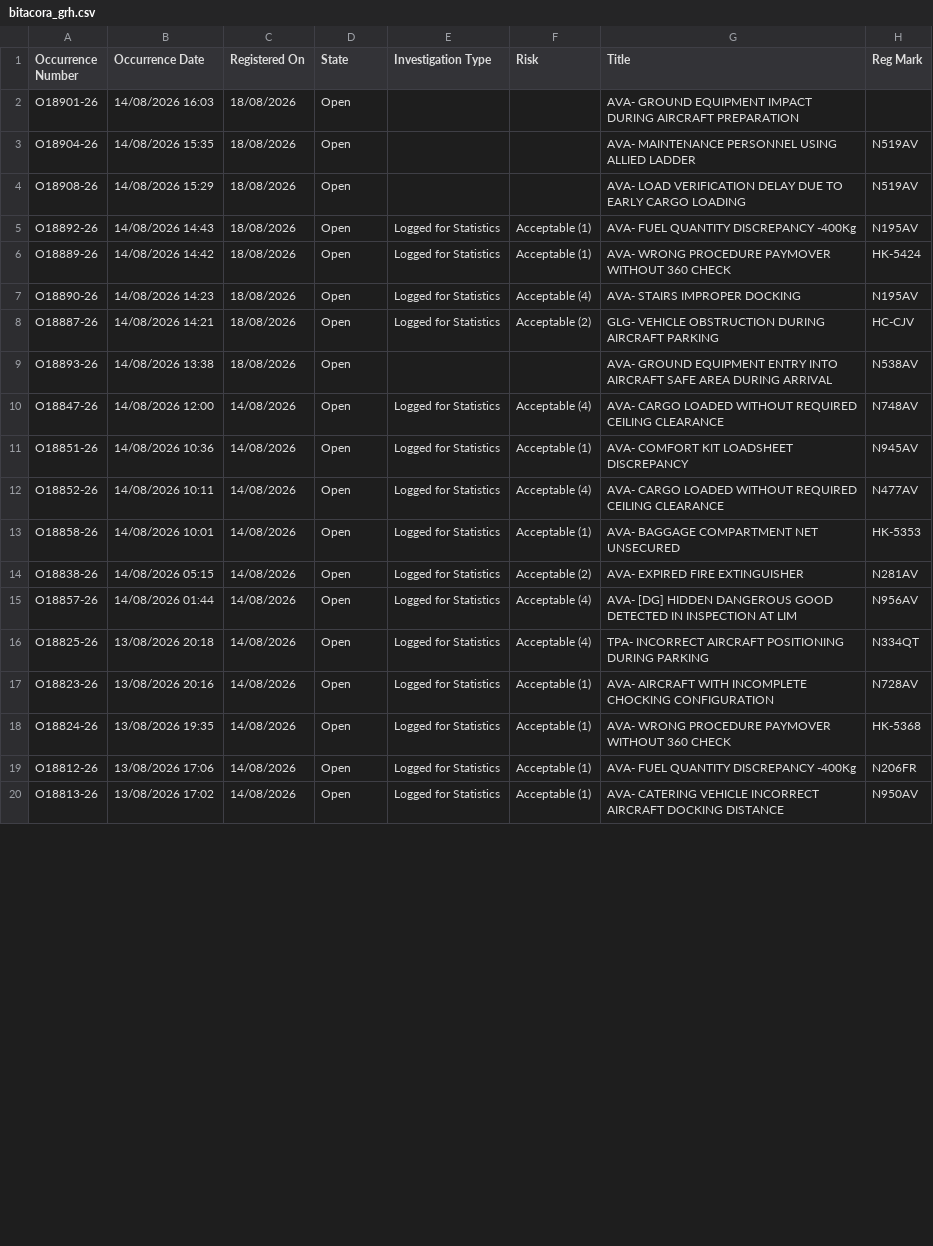
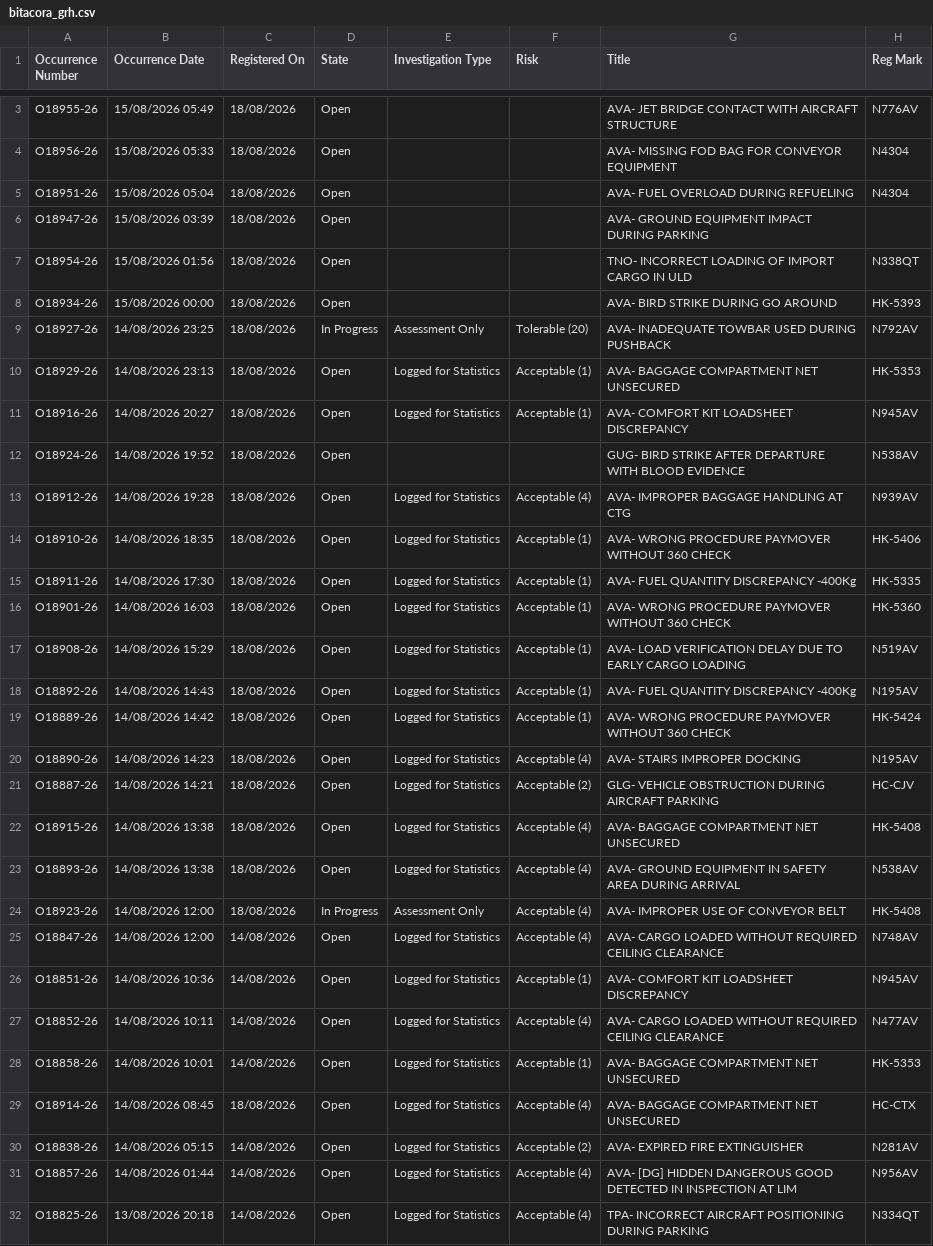
Before and after one commit to luibernip/segops, a CSV file: bitacora_grh.csv, drawn as a sheet; only a part is shown, gaps mark what is left out; the shorter side is filled out with more unchanged rows; the diff covers the shown part only.

```diff
--- a/bitacora_grh.csv
+++ b/bitacora_grh.csv
@@ -2,4 +3,16 @@ Occurrence Number,Occurrence Date,Registered On,State,Investigation Type,Risk,Ti
-O18901-26,14/08/2026 16:03,18/08/2026,Open,,,AVA- GROUND EQUIPMENT IMPACT DURING AIRCRAFT PREPARATION,
-O18904-26,14/08/2026 15:35,18/08/2026,Open,,,AVA- MAINTENANCE PERSONNEL USING ALLIED LADDER,N519AV
-O18908-26,14/08/2026 15:29,18/08/2026,Open,,,AVA- LOAD VERIFICATION DELAY DUE TO EARLY CARGO LOADING,N519AV
+O18955-26,15/08/2026 05:49,18/08/2026,Open,,,AVA- JET BRIDGE CONTACT WITH AIRCRAFT STRUCTURE,N776AV
+O18956-26,15/08/2026 05:33,18/08/2026,Open,,,AVA- MISSING FOD BAG FOR CONVEYOR EQUIPMENT,N4304
+O18951-26,15/08/2026 05:04,18/08/2026,Open,,,AVA- FUEL OVERLOAD DURING REFUELING,N4304
+O18947-26,15/08/2026 03:39,18/08/2026,Open,,,AVA- GROUND EQUIPMENT IMPACT DURING PARKING,
+O18954-26,15/08/2026 01:56,18/08/2026,Open,,,TNO- INCORRECT LOADING OF IMPORT CARGO IN ULD,N338QT
+O18934-26,15/08/2026 00:00,18/08/2026,Open,,,AVA- BIRD STRIKE DURING GO AROUND,HK-5393
+O18927-26,14/08/2026 23:25,18/08/2026,In Progress,Assessment Only,Tolerable (20),AVA- INADEQUATE TOWBAR USED DURING PUSHBACK,N792AV
+O18929-26,14/08/2026 23:13,18/08/2026,Open,Logged for Statistics,Acceptable (1),AVA- BAGGAGE COMPARTMENT NET UNSECURED,HK-5353
+O18916-26,14/08/2026 20:27,18/08/2026,Open,Logged for Statistics,Acceptable (1),AVA- COMFORT KIT LOADSHEET DISCREPANCY,N945AV
+O18924-26,14/08/2026 19:52,18/08/2026,Open,,,GUG- BIRD STRIKE AFTER DEPARTURE WITH BLOOD EVIDENCE,N538AV
+O18912-26,14/08/2026 19:28,18/08/2026,Open,Logged for Statistics,Acceptable (4),AVA- IMPROPER BAGGAGE HANDLING AT CTG,N939AV
+O18910-26,14/08/2026 18:35,18/08/2026,Open,Logged for Statistics,Acceptable (1),AVA- WRONG PROCEDURE PAYMOVER WITHOUT 360 CHECK,HK-5406
+O18911-26,14/08/2026 17:30,18/08/2026,Open,Logged for Statistics,Acceptable (1),AVA- FUEL QUANTITY DISCREPANCY -400Kg,HK-5335
+O18901-26,14/08/2026 16:03,18/08/2026,Open,Logged for Statistics,Acceptable (1),AVA- WRONG PROCEDURE PAYMOVER WITHOUT 360 CHECK,HK-5360
+O18908-26,14/08/2026 15:29,18/08/2026,Open,Logged for Statistics,Acceptable (1),AVA- LOAD VERIFICATION DELAY DUE TO EARLY CARGO LOADING,N519AV
 O18892-26,14/08/2026 14:43,18/08/2026,Open,Logged for Statistics,Acceptable (1),AVA- FUEL QUANTITY DISCREPANCY -400Kg,N195AV
@@ -8,3 +21,5 @@ O18890-26,14/08/2026 14:23,18/08/2026,Open,Logged for Statistics,Acceptable (4),
 O18887-26,14/08/2026 14:21,18/08/2026,Open,Logged for Statistics,Acceptable (2),GLG- VEHICLE OBSTRUCTION DURING AIRCRAFT PARKING,HC-CJV
-O18893-26,14/08/2026 13:38,18/08/2026,Open,,,AVA- GROUND EQUIPMENT ENTRY INTO AIRCRAFT SAFE AREA DURING ARRIVAL,N538AV
+O18915-26,14/08/2026 13:38,18/08/2026,Open,Logged for Statistics,Acceptable (4),AVA- BAGGAGE COMPARTMENT NET UNSECURED,HK-5408
+O18893-26,14/08/2026 13:38,18/08/2026,Open,Logged for Statistics,Acceptable (4),AVA- GROUND EQUIPMENT IN SAFETY AREA DURING ARRIVAL,N538AV
+O18923-26,14/08/2026 12:00,18/08/2026,In Progress,Assessment Only,Acceptable (4),AVA- IMPROPER USE OF CONVEYOR BELT,HK-5408
 O18847-26,14/08/2026 12:00,14/08/2026,Open,Logged for Statistics,Acceptable (4),AVA- CARGO LOADED WITHOUT REQUIRED CEILING CLEARANCE,N748AV
@@ -13,2 +28,3 @@ O18852-26,14/08/2026 10:11,14/08/2026,Open,Logged for Statistics,Acceptable (4),
 O18858-26,14/08/2026 10:01,14/08/2026,Open,Logged for Statistics,Acceptable (1),AVA- BAGGAGE COMPARTMENT NET UNSECURED,HK-5353
+O18914-26,14/08/2026 08:45,18/08/2026,Open,Logged for Statistics,Acceptable (4),AVA- BAGGAGE COMPARTMENT NET UNSECURED,HC-CTX
 O18838-26,14/08/2026 05:15,14/08/2026,Open,Logged for Statistics,Acceptable (2),AVA- EXPIRED FIRE EXTINGUISHER,N281AV
```
Also changed, not shown: 3 added rows, 1 removed row and 15 edited cells elsewhere in this file, bitacora_cbn.csv, bitacora_frm.csv, 5 other files.
